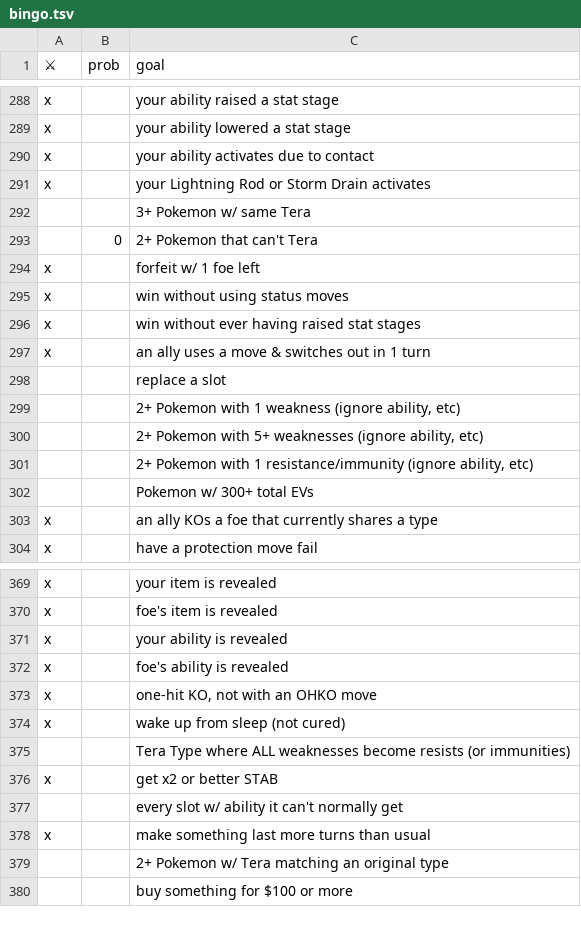
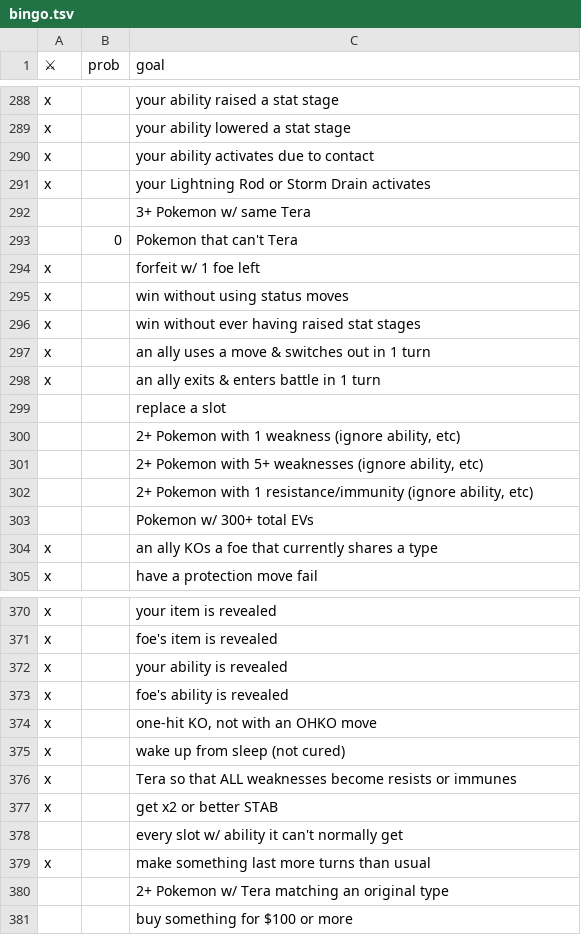
Before and after one commit to RuoyaY/roguelike-showdown, a TSV file: bingo.tsv, drawn as a sheet; only a part is shown, gaps mark what is left out; the diff covers the shown part only.

```diff
--- a/bingo.tsv
+++ b/bingo.tsv
@@ -292,3 +292,3 @@ x		your Lightning Rod or Storm Drain activates
 		3+ Pokemon w/ same Tera
-	0	2+ Pokemon that can't Tera
+	0	Pokemon that can't Tera
 x		forfeit w/ 1 foe left
@@ -297,2 +297,3 @@ x		win without ever having raised stat stages
 x		an ally uses a move & switches out in 1 turn
+x		an ally exits & enters battle in 1 turn
 		replace a slot
@@ -374,3 +375,3 @@ x		one-hit KO, not with an OHKO move
 x		wake up from sleep (not cured)
-		Tera Type where ALL weaknesses become resists (or immunities)
+x		Tera so that ALL weaknesses become resists or immunes
 x		get x2 or better STAB
```
Also changed, not shown: 1 added row, 1 removed row and 22 edited cells elsewhere in this file.
